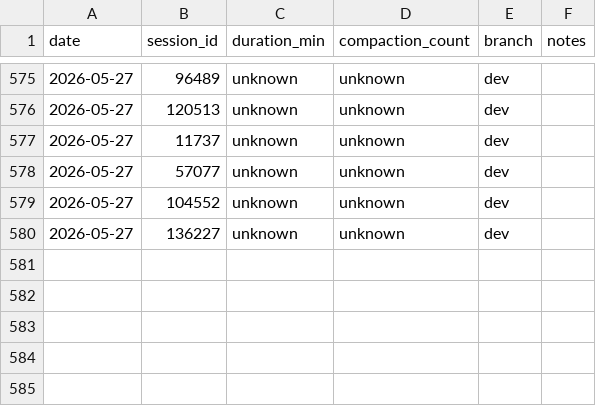
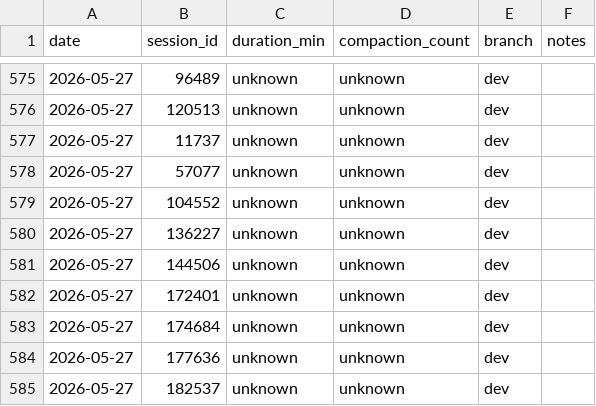
Before and after one commit to Brownbull/archie, a CSV file: docs/cost-tracking/session-costs.csv, drawn as a sheet; only a part is shown, gaps mark what is left out.

Commit message:
chore: update session cost tracking and aislop report

```diff
--- a/docs/cost-tracking/session-costs.csv
+++ b/docs/cost-tracking/session-costs.csv
@@ -580 +580,6 @@ date,session_id,duration_min,compaction_count,branch,notes
 2026-05-27,136227,unknown,unknown,dev,
+2026-05-27,144506,unknown,unknown,dev,
+2026-05-27,172401,unknown,unknown,dev,
+2026-05-27,174684,unknown,unknown,dev,
+2026-05-27,177636,unknown,unknown,dev,
+2026-05-27,182537,unknown,unknown,dev,
```
Also changed, not shown: 1 other file.
